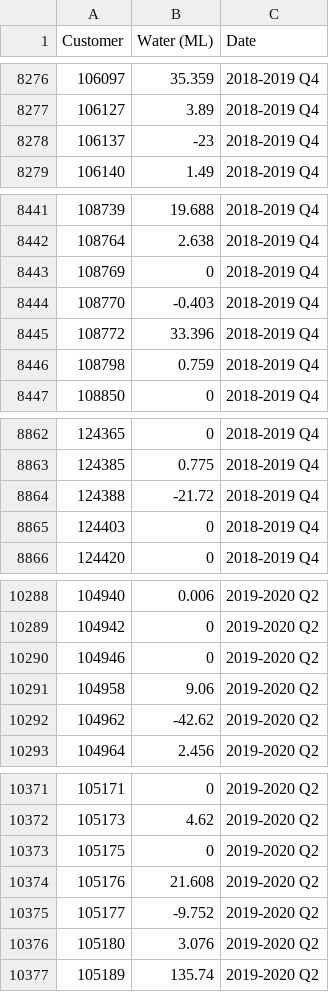
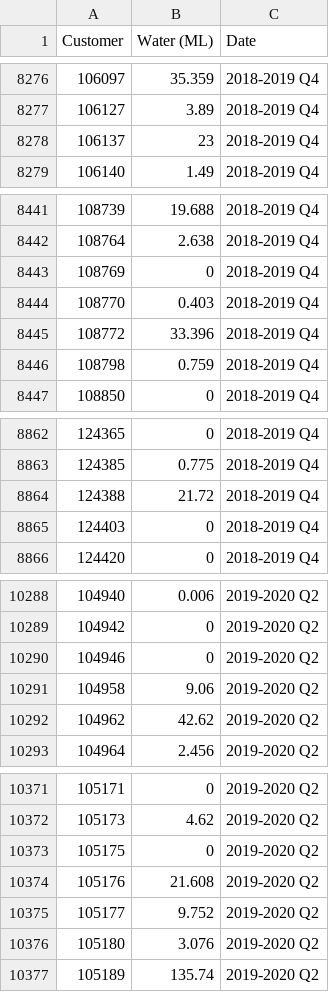
Before and after one commit to TheRobWoodgate/DataAnalysis, a CSV file: MareebaDimbulahCustomerReadings.csv, drawn as a sheet; only a part is shown, gaps mark what is left out; the diff covers the shown part only.

```diff
--- a/MareebaDimbulahCustomerReadings.csv
+++ b/MareebaDimbulahCustomerReadings.csv
@@ -8277,3 +8277,3 @@
 106127,3.89,2018-2019 Q4
-106137,-23,2018-2019 Q4
+106137,23,2018-2019 Q4
 106140,1.49,2018-2019 Q4
@@ -8443,3 +8443,3 @@
 108769,0,2018-2019 Q4
-108770,-0.403,2018-2019 Q4
+108770,0.403,2018-2019 Q4
 108772,33.396,2018-2019 Q4
@@ -8863,3 +8863,3 @@
 124385,0.775,2018-2019 Q4
-124388,-21.72,2018-2019 Q4
+124388,21.72,2018-2019 Q4
 124403,0,2018-2019 Q4
@@ -10291,3 +10291,3 @@
 104958,9.06,2019-2020 Q2
-104962,-42.62,2019-2020 Q2
+104962,42.62,2019-2020 Q2
 104964,2.456,2019-2020 Q2
@@ -10374,3 +10374,3 @@
 105176,21.608,2019-2020 Q2
-105177,-9.752,2019-2020 Q2
+105177,9.752,2019-2020 Q2
 105180,3.076,2019-2020 Q2
```
Also changed, not shown: 28 edited cells elsewhere in this file.
